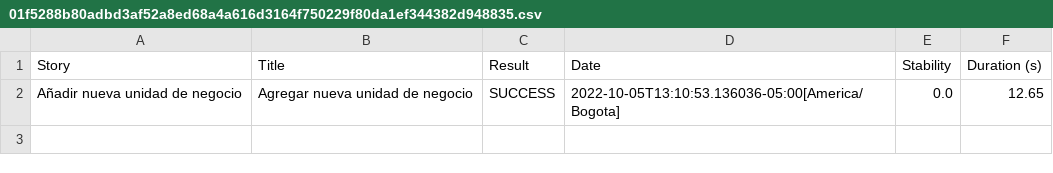
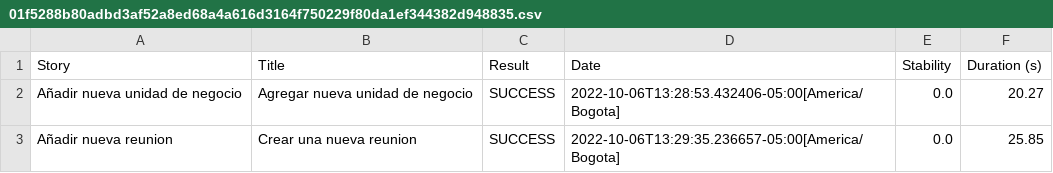
Before and after one commit to srenteriam/PruebaChoucair, a CSV file: target/site/serenity/01f5288b80adbd3af52a8ed68a4a616d3164f750229f80da1ef344382d948835.csv, drawn as a sheet.

```diff
--- a/target/site/serenity/01f5288b80adbd3af52a8ed68a4a616d3164f750229f80da1ef344382d948835.csv
+++ b/target/site/serenity/01f5288b80adbd3af52a8ed68a4a616d3164f750229f80da1ef344382d948835.csv
@@ -1,2 +1,3 @@
 "Story","Title","Result","Date","Stability","Duration (s)"
-"Añadir nueva unidad de negocio","Agregar nueva unidad de negocio","SUCCESS","2022-10-05T13:10:53.136036-05:00[America/Bogota]","0.0","12.65"
+"Añadir nueva unidad de negocio","Agregar nueva unidad de negocio","SUCCESS","2022-10-06T13:28:53.432406-05:00[America/Bogota]","0.0","20.27"
+"Añadir nueva reunion","Crear una nueva reunion","SUCCESS","2022-10-06T13:29:35.236657-05:00[America/Bogota]","0.0","25.85"
```
Also changed, not shown: target/site/serenity/0765f77c1329de053679e8839a37c6424b1b37a11058e6e45d7872450d922a74.csv, target/site/serenity/34658a1663fcf042bd7acb3325affbe4e647c8acd84d0228be2f52e1381e61b9.csv, 38 other files.
